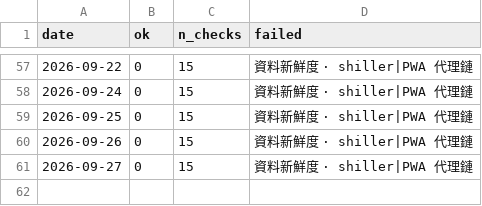
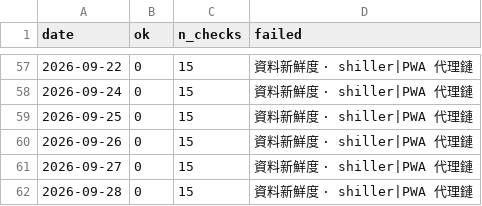
Before and after one commit to marschannewtag-spec/mars-robot, a CSV file: ops/data/health_log.csv, drawn as a sheet; only a part is shown, gaps mark what is left out.

```diff
--- a/ops/data/health_log.csv
+++ b/ops/data/health_log.csv
@@ -61 +61,2 @@ date,ok,n_checks,failed
 2026-09-27,0,15,資料新鮮度 · shiller|PWA 代理鏈
+2026-09-28,0,15,資料新鮮度 · shiller|PWA 代理鏈
```
Also changed, not shown: 2 other files.
